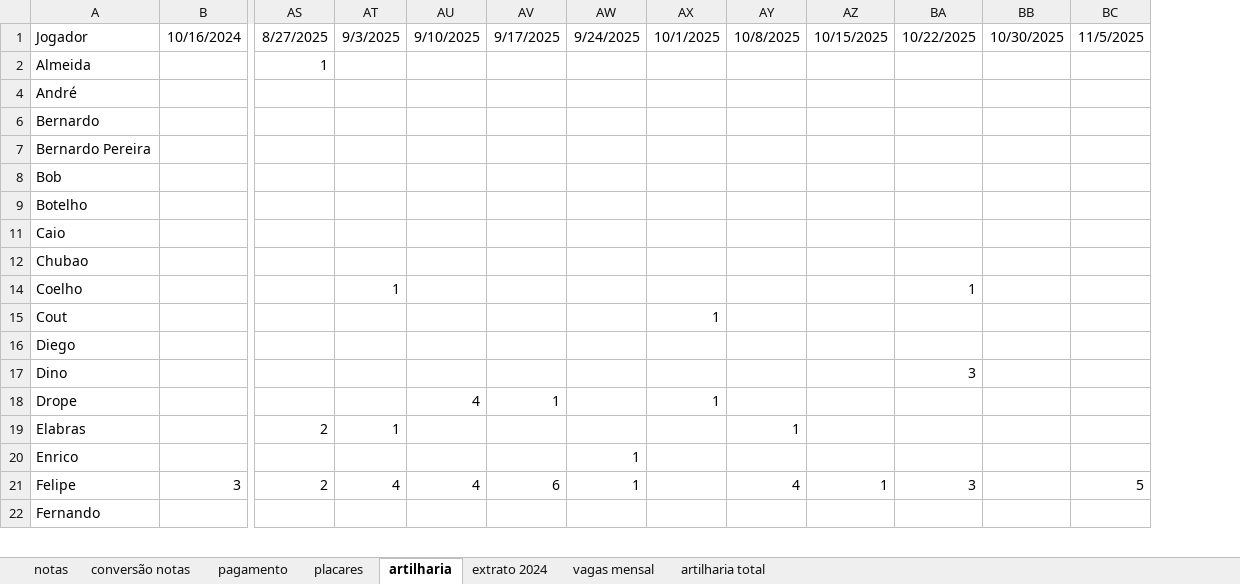
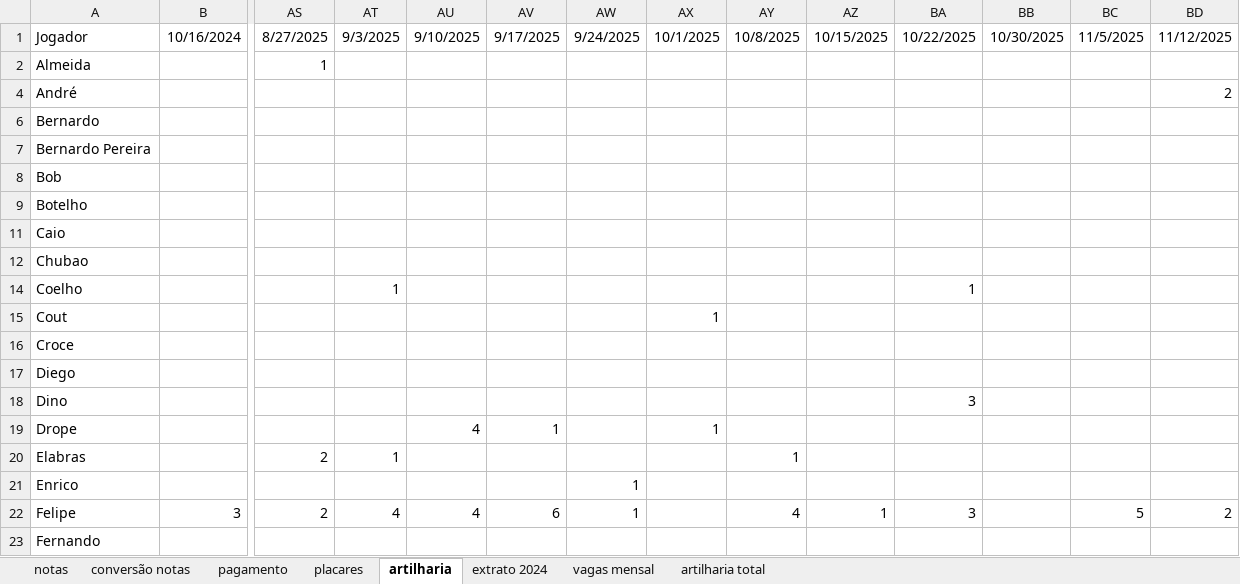
Before and after one commit to PHamacher/dashboard-pelada, an Excel workbook: data/condominio.xlsx, sheet artilharia, drawn as a sheet; only a part is shown, gaps mark what is left out; values as stored, in another font and other column widths than the file's, no borders; rows hold the shown columns only; the diff names each change by its address in the sheet, - before the commit and + after, or states it on an @@ line.

```diff
--- a/data/condominio.xlsx (sheet artilharia)
+++ b/data/condominio.xlsx (sheet artilharia)
+column BD, rows 1-4: 11/12/2025 |  | 2; row 22: 2
+row 16: Croce
```
Also changed, not shown: sheet notas, sheet placares, sheet pagamento, formulas that keep their value.
